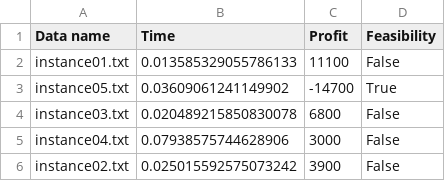
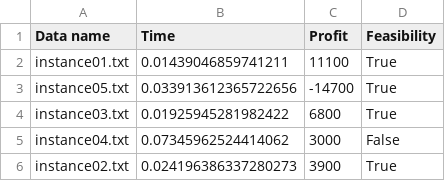
Before and after one commit to namwoam/or-midterm, a CSV file: result.csv, drawn as a sheet.

```diff
--- a/result.csv
+++ b/result.csv
@@ -1,6 +1,6 @@
 Data name,Time,Profit,Feasibility
-instance01.txt,0.013585329055786133,11100,False
-instance05.txt,0.03609061241149902,-14700,True
-instance03.txt,0.020489215850830078,6800,False
-instance04.txt,0.07938575744628906,3000,False
-instance02.txt,0.025015592575073242,3900,False
+instance01.txt,0.01439046859741211,11100,True
+instance05.txt,0.033913612365722656,-14700,True
+instance03.txt,0.01925945281982422,6800,True
+instance04.txt,0.07345962524414062,3000,False
+instance02.txt,0.024196386337280273,3900,True
```
Also changed, not shown: 2 other files.
